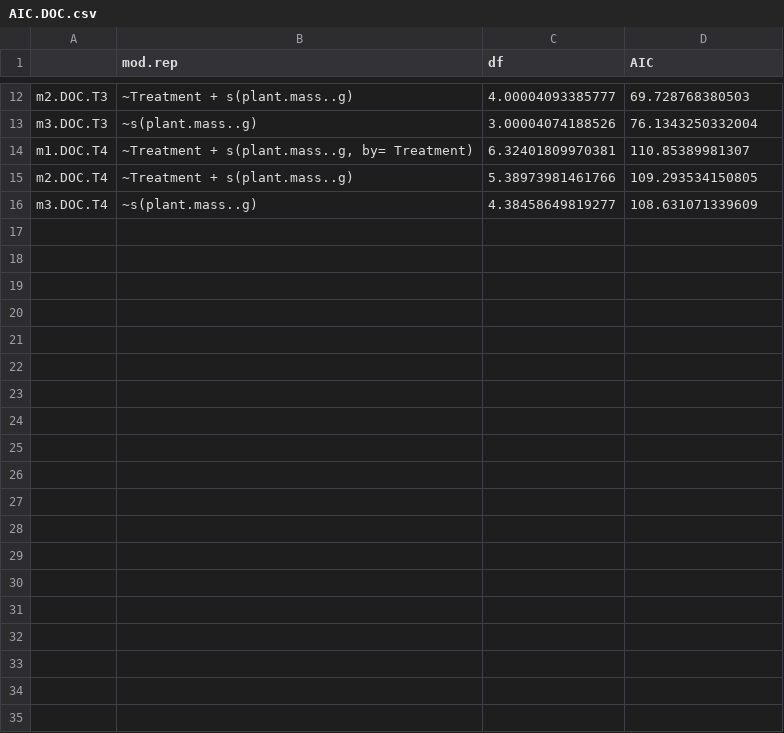
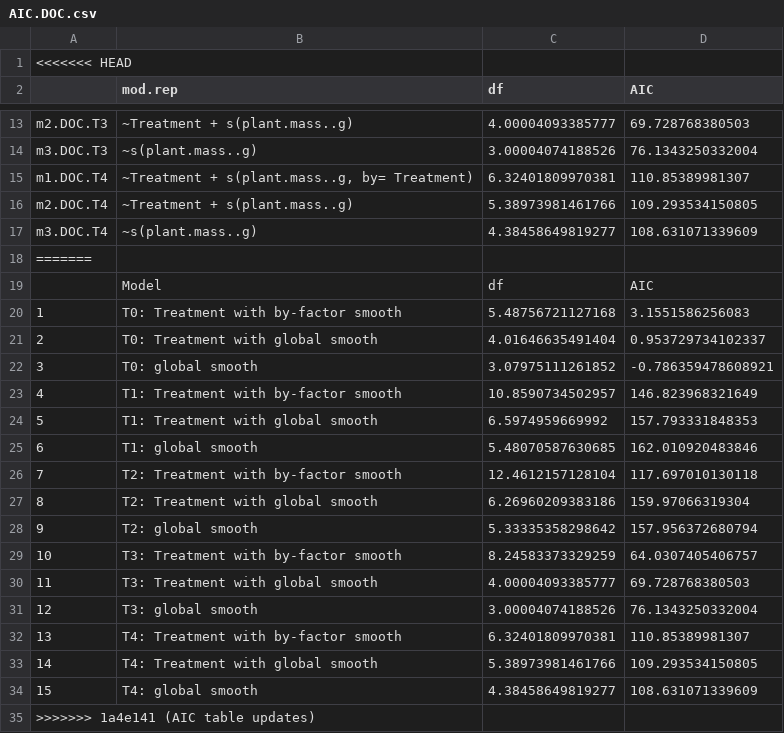
Before and after one commit to cbwall/Pyromania, a CSV file: output/AIC models/AIC.DOC.csv, drawn as a sheet; only a part is shown, gaps mark what is left out; the diff names each change by its address in the sheet, - before the commit and + after, or states it on an @@ line.

Commit message:
AIC table updates

```diff
--- a/output/AIC models/AIC.DOC.csv
+++ b/output/AIC models/AIC.DOC.csv
+row 1: <<<<<<< HEAD
+row 18: =======
+row 19:  | Model | df | AIC
+row 20: 1 | T0: Treatment with by-factor smooth | 5.48756721127168 | 3.1551586256083
+row 21: 2 | T0: Treatment with global smooth | 4.01646635491404 | 0.953729734102337
+row 22: 3 | T0: global smooth | 3.07975111261852 | -0.786359478608921
+row 23: 4 | T1: Treatment with by-factor smooth | 10.8590734502957 | 146.823968321649
+row 24: 5 | T1: Treatment with global smooth | 6.5974959669992 | 157.793331848353
+row 25: 6 | T1: global smooth | 5.48070587630685 | 162.010920483846
+row 26: 7 | T2: Treatment with by-factor smooth | 12.4612157128104 | 117.697010130118
+row 27: 8 | T2: Treatment with global smooth | 6.26960209383186 | 159.97066319304
+row 28: 9 | T2: global smooth | 5.33335358298642 | 157.956372680794
+row 29: 10 | T3: Treatment with by-factor smooth | 8.24583373329259 | 64.0307405406757
+row 30: 11 | T3: Treatment with global smooth | 4.00004093385777 | 69.728768380503
+row 31: 12 | T3: global smooth | 3.00004074188526 | 76.1343250332004
+row 32: 13 | T4: Treatment with by-factor smooth | 6.32401809970381 | 110.85389981307
+row 33: 14 | T4: Treatment with global smooth | 5.38973981461766 | 109.293534150805
+row 34: 15 | T4: global smooth | 4.38458649819277 | 108.631071339609
+row 35: >>>>>>> 1a4e141 (AIC table updates)
```
Also changed, not shown: output/AIC models/AIC.SUVA.csv, output/AIC models/AIC.sr.csv, 7 other files.
